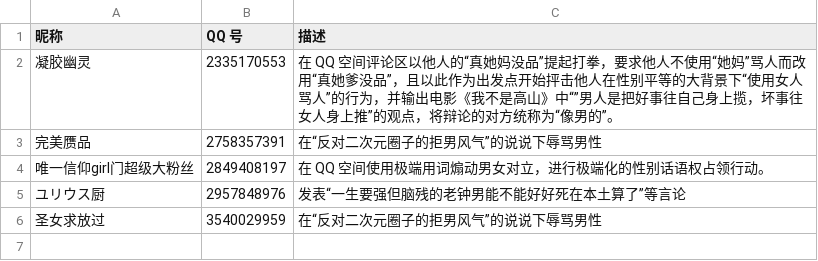
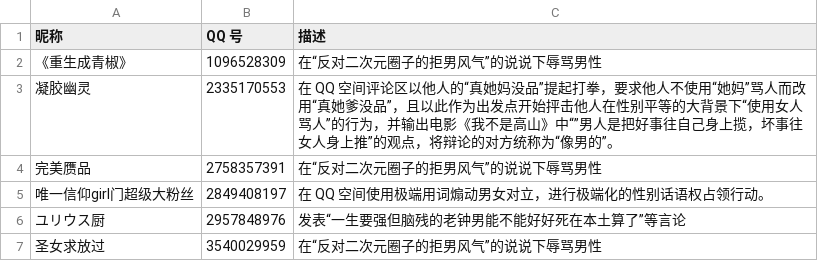
Before and after one commit to blacklisting/qq, a CSV file: 女拳.csv, drawn as a sheet; the diff names each change by its address in the sheet, - before the commit and + after, or states it on an @@ line.

Commit message:
Update with a comment just seen.

```diff
--- a/女拳.csv
+++ b/女拳.csv
+row 2: 《重生成青椒》 | 1096528309 | 在“反对二次元圈子的拒男风气”的说说下辱骂男性
```
